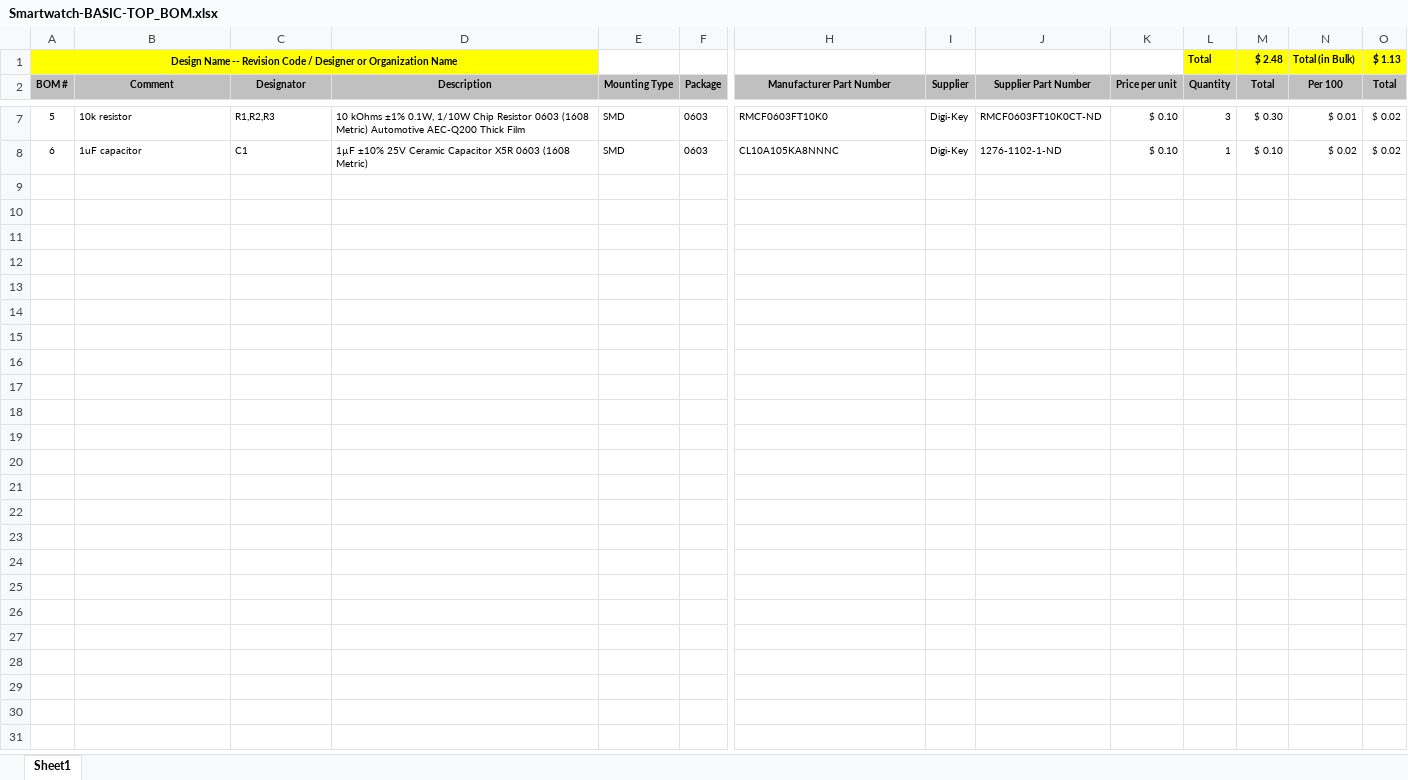
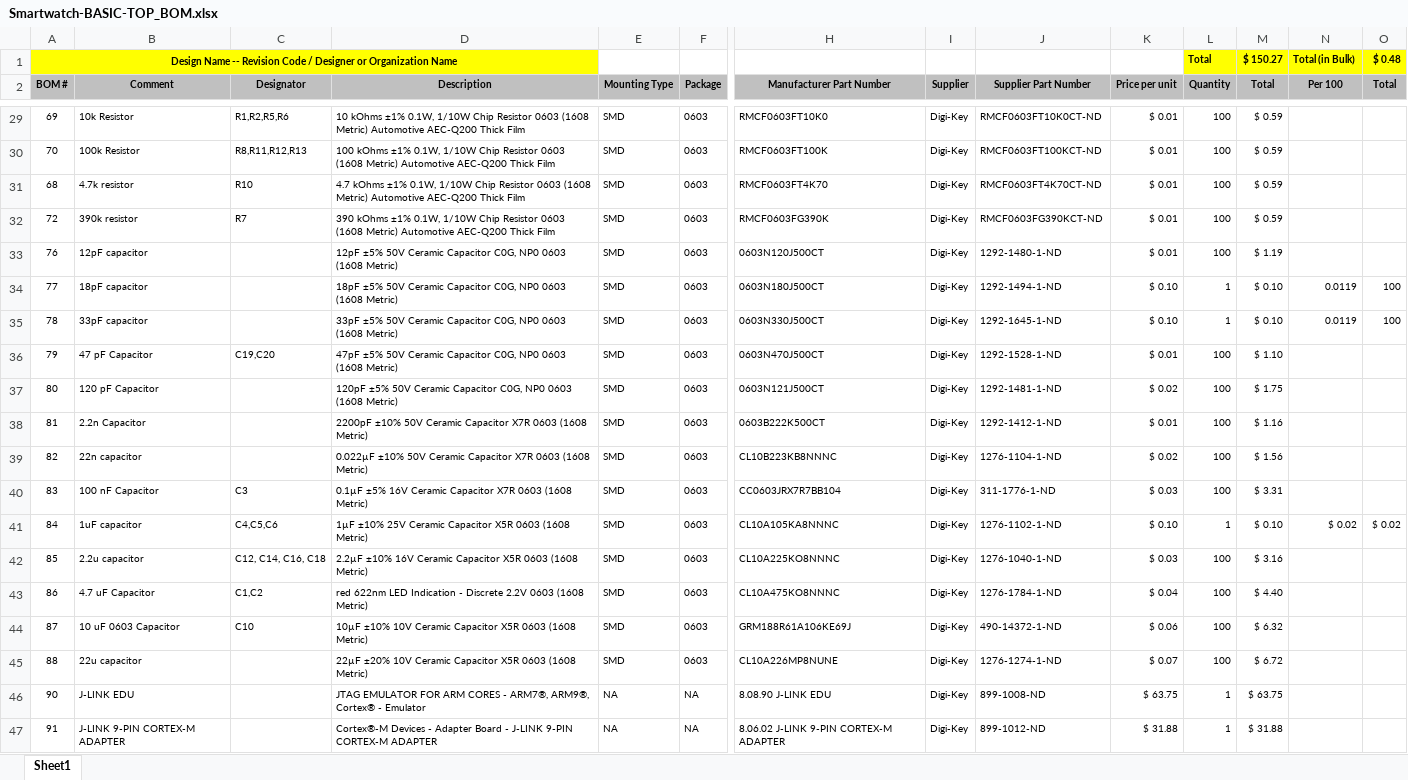
Before and after one commit to RuhaanSJ/Smartwatch, an Excel workbook: Hardware/Basic/Top/Smartwatch-BASIC-TOP_BOM.xlsx, sheet Sheet1, drawn as a sheet; only a part is shown, gaps mark what is left out; values as stored, in another font and other column widths than the file's, no borders; addresses are those after the commit; rows hold the shown columns only; the diff covers the shown part only; the diff names each change by its address in the sheet, - before the commit and + after, or states it on an @@ line.

Commit message:
Top Board BOM WIP

```diff
--- a/Hardware/Basic/Top/Smartwatch-BASIC-TOP_BOM.xlsx (sheet Sheet1)
+++ b/Hardware/Basic/Top/Smartwatch-BASIC-TOP_BOM.xlsx (sheet Sheet1)
-M1 (Total): $ 2.48
+M1 (Total): $ 150.27
-O1 (Total): $ 1.13
+O1 (Total): $ 0.48
-A29 (BOM #): 5
+A29 (BOM #): 69
-B29 (Comment): 10k resistor
+B29 (Comment): 10k Resistor
-C29 (Designator): R1,R2,R3
+C29 (Designator): R1,R2,R5,R6
-K29 (Price per unit): $ 0.10
+K29 (Price per unit): $ 0.01
-L29 (Quantity): 3
+L29 (Quantity): 100
-M29 (Total): $ 0.30
+M29 (Total): $ 0.59
-N29 (Per 100): $ 0.01
+N29 (Per 100): (empty)
-O29 (Total): $ 0.02
+O29 (Total): (empty)
+row 30: 70 | 100k Resistor | R8,R11,R12,R13 | 100 kOhms ±1% 0.1W, 1/10W Chip Resistor 0603 (1608 Metric) Automotive AEC-Q200 Thick Film | SMD | 0603 | RMCF0603FT100K | Digi-Key | RMCF0603FT100KCT-ND | $ 0.01 | 100 | $ 0.59
+row 31: 68 | 4.7k resistor | R10 | 4.7 kOhms ±1% 0.1W, 1/10W Chip Resistor 0603 (1608 Metric) Automotive AEC-Q200 Thick Film | SMD | 0603 | RMCF0603FT4K70 | Digi-Key | RMCF0603FT4K70CT-ND | $ 0.01 | 100 | $ 0.59
+row 32: 72 | 390k resistor | R7 | 390 kOhms ±1% 0.1W, 1/10W Chip Resistor 0603 (1608 Metric) Automotive AEC-Q200 Thick Film | SMD | 0603 | RMCF0603FG390K | Digi-Key | RMCF0603FG390KCT-ND | $ 0.01 | 100 | $ 0.59
+row 33: 76 | 12pF capacitor |  | 12pF ±5% 50V Ceramic Capacitor C0G, NP0 0603 (1608 Metric) | SMD | 0603 | 0603N120J500CT | Digi-Key | 1292-1480-1-ND | $ 0.01 | 100 | $ 1.19
+row 34: 77 | 18pF capacitor |  | 18pF ±5% 50V Ceramic Capacitor C0G, NP0 0603 (1608 Metric) | SMD | 0603 | 0603N180J500CT | Digi-Key | 1292-1494-1-ND | $ 0.10 | 1 | $ 0.10 | 0.0119 | 100
+row 35: 78 | 33pF capacitor |  | 33pF ±5% 50V Ceramic Capacitor C0G, NP0 0603 (1608 Metric) | SMD | 0603 | 0603N330J500CT | Digi-Key | 1292-1645-1-ND | $ 0.10 | 1 | $ 0.10 | 0.0119 | 100
+row 36: 79 | 47 pF Capacitor | C19,C20 | 47pF ±5% 50V Ceramic Capacitor C0G, NP0 0603 (1608 Metric) | SMD | 0603 | 0603N470J500CT | Digi-Key | 1292-1528-1-ND | $ 0.01 | 100 | $ 1.10
+row 37: 80 | 120 pF Capacitor |  | 120pF ±5% 50V Ceramic Capacitor C0G, NP0 0603 (1608 Metric) | SMD | 0603 | 0603N121J500CT | Digi-Key | 1292-1481-1-ND | $ 0.02 | 100 | $ 1.75
+row 38: 81 | 2.2n Capacitor |  | 2200pF ±10% 50V Ceramic Capacitor X7R 0603 (1608 Metric) | SMD | 0603 | 0603B222K500CT | Digi-Key | 1292-1412-1-ND | $ 0.01 | 100 | $ 1.16
+row 39: 82 | 22n capacitor |  | 0.022µF ±10% 50V Ceramic Capacitor X7R 0603 (1608 Metric) | SMD | 0603 | CL10B223KB8NNNC | Digi-Key | 1276-1104-1-ND | $ 0.02 | 100 | $ 1.56
+row 40: 83 | 100 nF Capacitor | C3 | 0.1µF ±5% 16V Ceramic Capacitor X7R 0603 (1608 Metric) | SMD | 0603 | CC0603JRX7R7BB104 | Digi-Key | 311-1776-1-ND | $ 0.03 | 100 | $ 3.31
-A41 (BOM #): 6
+A41 (BOM #): 84
-C41 (Designator): C1
+C41 (Designator): C4,C5,C6
+row 42: 85 | 2.2u capacitor | C12, C14, C16, C18 | 2.2µF ±10% 16V Ceramic Capacitor X5R 0603 (1608 Metric) | SMD | 0603 | CL10A225KO8NNNC | Digi-Key | 1276-1040-1-ND | $ 0.03 | 100 | $ 3.16
+row 43: 86 | 4.7 uF Capacitor | C1,C2 | red 622nm LED Indication - Discrete 2.2V 0603 (1608 Metric) | SMD | 0603 | CL10A475KO8NNNC | Digi-Key | 1276-1784-1-ND | $ 0.04 | 100 | $ 4.40
+row 44: 87 | 10 uF 0603 Capacitor | C10 | 10µF ±10% 10V Ceramic Capacitor X5R 0603 (1608 Metric) | SMD | 0603 | GRM188R61A106KE69J | Digi-Key | 490-14372-1-ND | $ 0.06 | 100 | $ 6.32
+row 45: 88 | 22u capacitor |  | 22µF ±20% 10V Ceramic Capacitor X5R 0603 (1608 Metric) | SMD | 0603 | CL10A226MP8NUNE | Digi-Key | 1276-1274-1-ND | $ 0.07 | 100 | $ 6.72
+row 46: 90 | J-LINK EDU |  | JTAG EMULATOR FOR ARM CORES - ARM7®, ARM9®, Cortex® - Emulator | NA | NA | 8.08.90 J-LINK EDU | Digi-Key | 899-1008-ND | $ 63.75 | 1 | $ 63.75
+row 47: 91 | J-LINK 9-PIN CORTEX-M ADAPTER |  | Cortex®-M Devices - Adapter Board - J-LINK 9-PIN CORTEX-M ADAPTER | NA | NA | 8.06.02 J-LINK 9-PIN CORTEX-M ADAPTER | Digi-Key | 899-1012-ND | $ 31.88 | 1 | $ 31.88
```
Also changed, not shown: 23 added rows, 1 removed row and 29 edited cells elsewhere in this sheet, formulas that keep their value, 2 other files.
